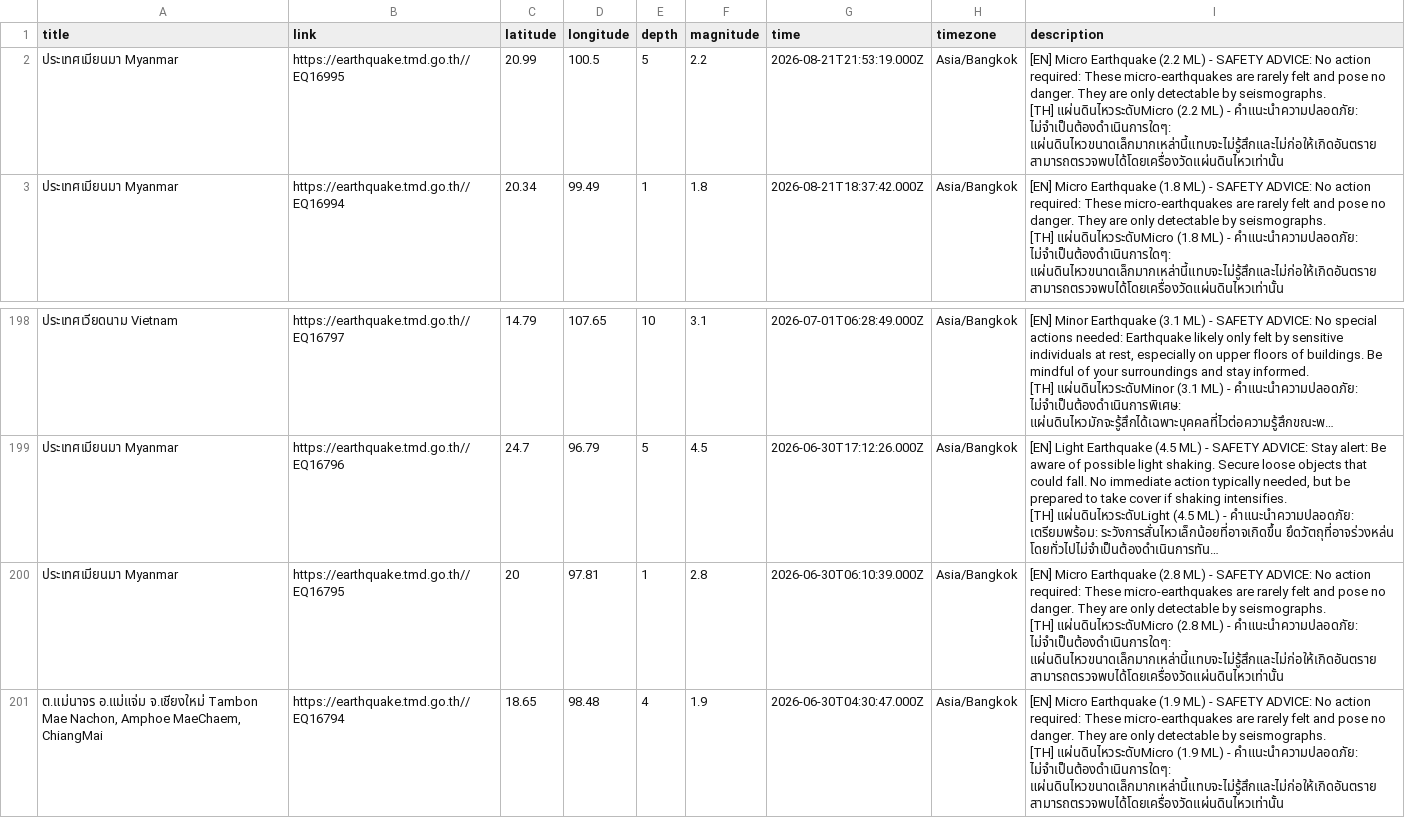
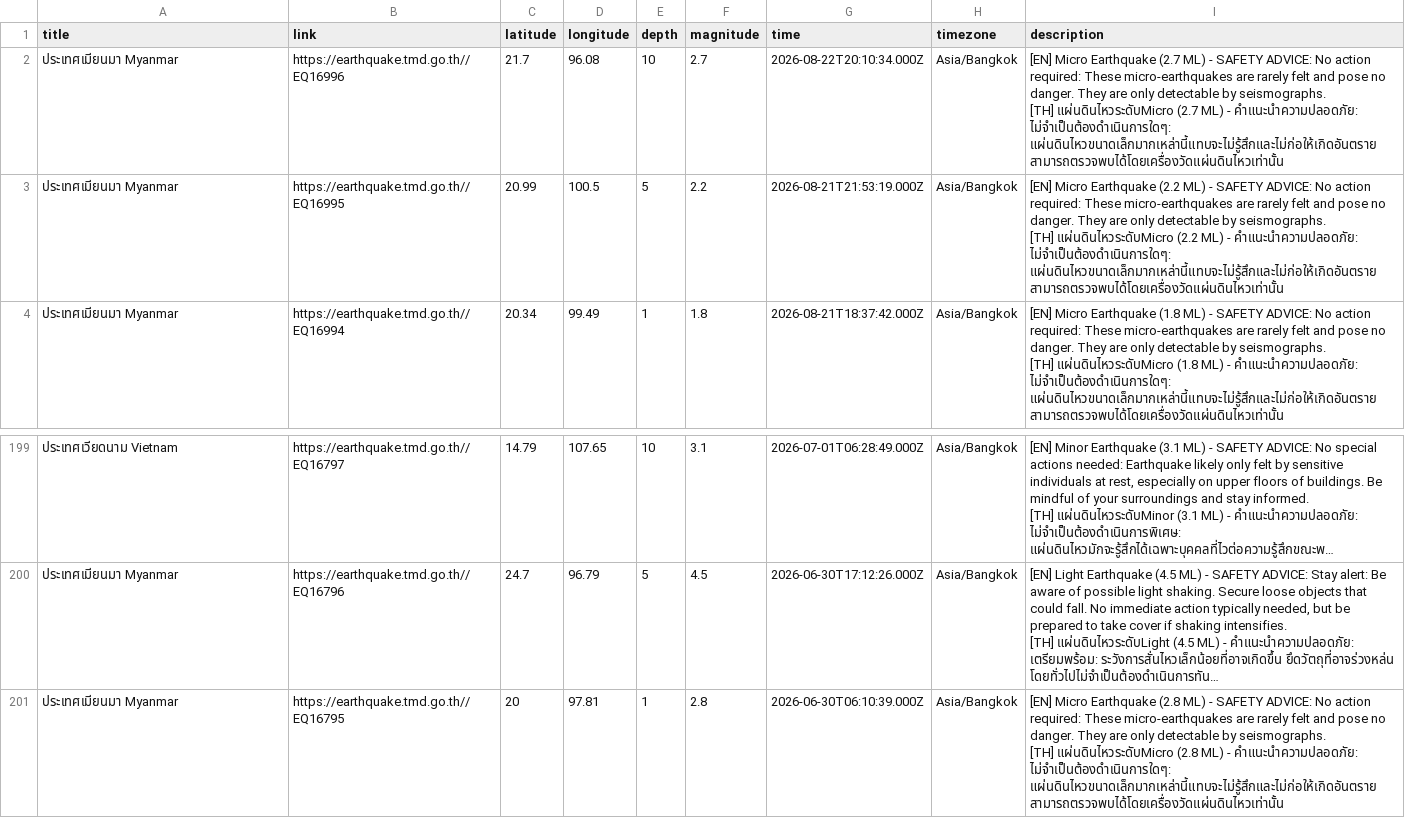
Before and after one commit to Pittawat2542/thailand-earthquake-visualizer, a CSV file: data/earthquakes.csv, drawn as a sheet; only a part is shown, gaps mark what is left out; long unchanged cells end in …; removed rows and columns are numbered as before the commit, all else as after; ↵ is a line break in a cell; the diff names each change by its address in the sheet, - before the commit and + after, or states it on an @@ line.

```diff
--- a/data/earthquakes.csv
+++ b/data/earthquakes.csv
+row 2: ประเทศเมียนมา Myanmar | https://earthquake.tmd.go.th//EQ16996 | 21.7 | 96.08 | 10 | 2.7 | 2026-08-22T20:10:34.000Z | Asia/Bangkok | [EN] Micro Earthquake (2.7 ML) - SAFETY ADVICE: No action required: These micro-earthquakes are rarely felt and pose no danger. They are only detectable by seismographs. ↵ [TH] แผ่นดินไหวระดับMicro (2.7 ML) - คำแนะนำความปลอดภัย: ไม่จำเป็นต้องดำเนินการใดๆ: แผ่นดินไหวขนาดเล็กมากเหล่านี้แทบจะไม่รู้สึกและไม่ก่อให้เกิดอันตราย สามารถตรวจพบได้โดยเครื่องวัดแผ่นดินไหวเท่านั้น
-row 201: ต.แม่นาจร อ.แม่แจ่ม จ.เชียงใหม่ Tambon Mae Nachon, Amphoe MaeChaem, ChiangMai | https://earthquake.tmd.go.th//EQ16794 | 18.65 | 98.48 | 4 | 1.9 | 2026-06-30T04:30:47.000Z | Asia/Bangkok | [EN] Micro Earthquake (1.9 ML) - SAFETY ADVICE: No action required: These micro-earthquakes are rarely felt and pose no danger. They are only detectable by seismographs. ↵ [TH] แผ่นดินไหวระดับMicro (1.9 ML) - คำแนะนำความปลอดภัย: ไม่จำเป็นต้องดำเนินการใดๆ: แผ่นดินไหวขนาดเล็กมากเหล่านี้แทบจะไม่รู้สึกและไม่ก่อให้เกิดอันตราย สามารถตรวจพบได้โดยเครื่องวัดแผ่นดินไหวเท่านั้น
```
Also changed, not shown: 2 other files.
